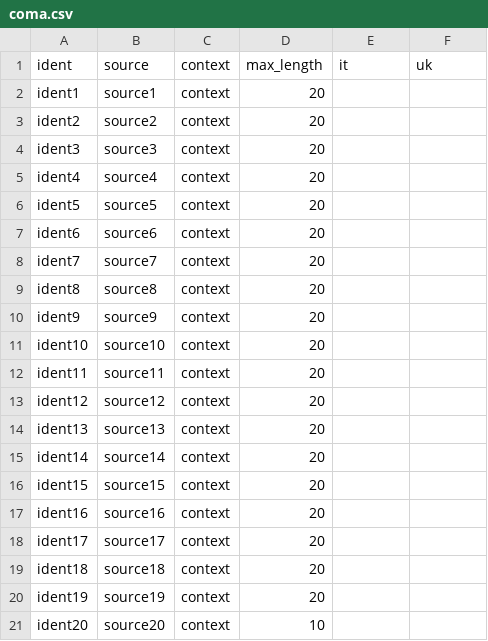
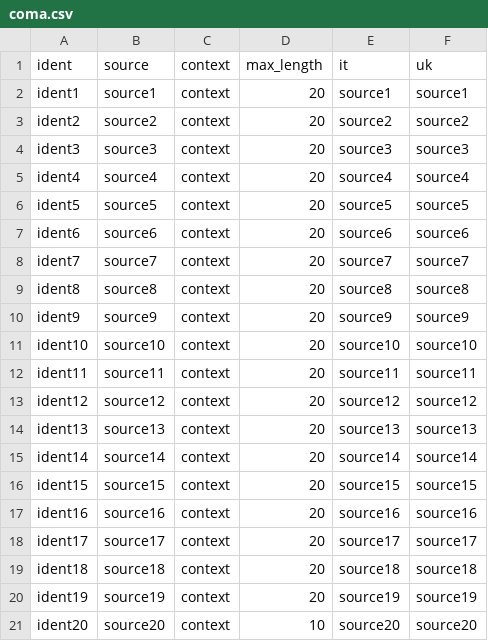
Before and after one commit to selenium-sso-user-payment/stringbucket-test, a CSV file: translation/Italian/coma.csv, drawn as a sheet.

Commit message:
New translations coma.csv (Italian)

```diff
--- a/translation/Italian/coma.csv
+++ b/translation/Italian/coma.csv
@@ -1,21 +1,21 @@
 "ident","source","context","max_length","it","uk"
-"ident1","source1","context","20","",""
-"ident2","source2","context","20","",""
-"ident3","source3","context","20","",""
-"ident4","source4","context","20","",""
-"ident5","source5","context","20","",""
-"ident6","source6","context","20","",""
-"ident7","source7","context","20","",""
-"ident8","source8","context","20","",""
-"ident9","source9","context","20","",""
-"ident10","source10","context","20","",""
-"ident11","source11","context","20","",""
-"ident12","source12","context","20","",""
-"ident13","source13","context","20","",""
-"ident14","source14","context","20","",""
-"ident15","source15","context","20","",""
-"ident16","source16","context","20","",""
-"ident17","source17","context","20","",""
-"ident18","source18","context","20","",""
-"ident19","source19","context","20","",""
-"ident20","source20","context","10","",""
+"ident1","source1","context","20","source1","source1"
+"ident2","source2","context","20","source2","source2"
+"ident3","source3","context","20","source3","source3"
+"ident4","source4","context","20","source4","source4"
+"ident5","source5","context","20","source5","source5"
+"ident6","source6","context","20","source6","source6"
+"ident7","source7","context","20","source7","source7"
+"ident8","source8","context","20","source8","source8"
+"ident9","source9","context","20","source9","source9"
+"ident10","source10","context","20","source10","source10"
+"ident11","source11","context","20","source11","source11"
+"ident12","source12","context","20","source12","source12"
+"ident13","source13","context","20","source13","source13"
+"ident14","source14","context","20","source14","source14"
+"ident15","source15","context","20","source15","source15"
+"ident16","source16","context","20","source16","source16"
+"ident17","source17","context","20","source17","source17"
+"ident18","source18","context","20","source18","source18"
+"ident19","source19","context","20","source19","source19"
+"ident20","source20","context","10","source20","source20"
```
